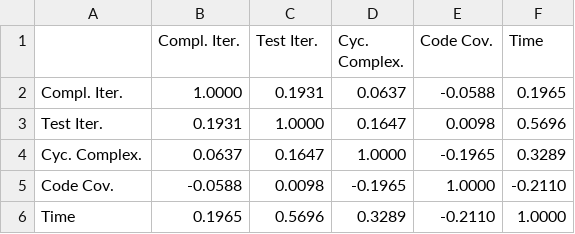
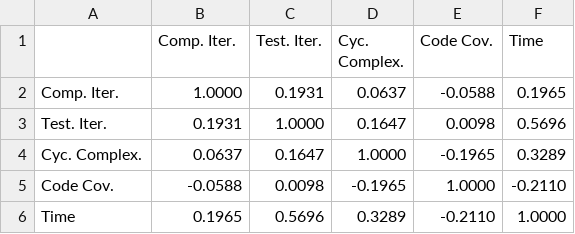
Before and after one commit to mirko-verardo/md2sl_thesis_mv, a CSV file: benchmark/all/benchmarks_corr.csv, drawn as a sheet.

```diff
--- a/benchmark/all/benchmarks_corr.csv
+++ b/benchmark/all/benchmarks_corr.csv
@@ -1,4 +1,4 @@
-,Compl. Iter.,Test Iter.,Cyc. Complex.,Code Cov.,Time
-Compl. Iter.,1.0000,0.1931,0.0637,-0.0588,0.1965
-Test Iter.,0.1931,1.0000,0.1647,0.0098,0.5696
+,Comp. Iter.,Test. Iter.,Cyc. Complex.,Code Cov.,Time
+Comp. Iter.,1.0000,0.1931,0.0637,-0.0588,0.1965
+Test. Iter.,0.1931,1.0000,0.1647,0.0098,0.5696
 Cyc. Complex.,0.0637,0.1647,1.0000,-0.1965,0.3289
```
Also changed, not shown: benchmark/all/benchmarks_l.csv, benchmark/all/benchmarks_lf.csv, 4 other files.
